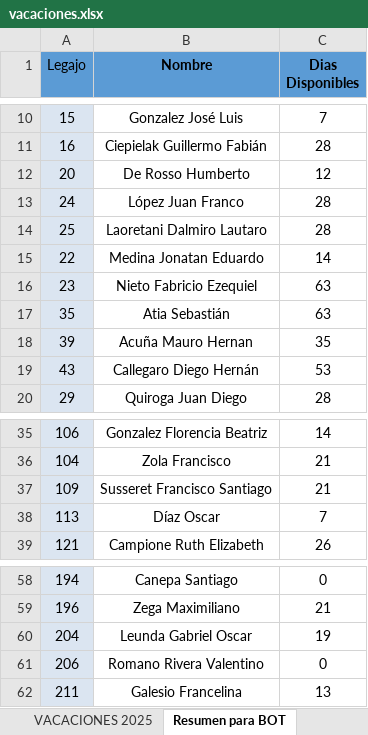
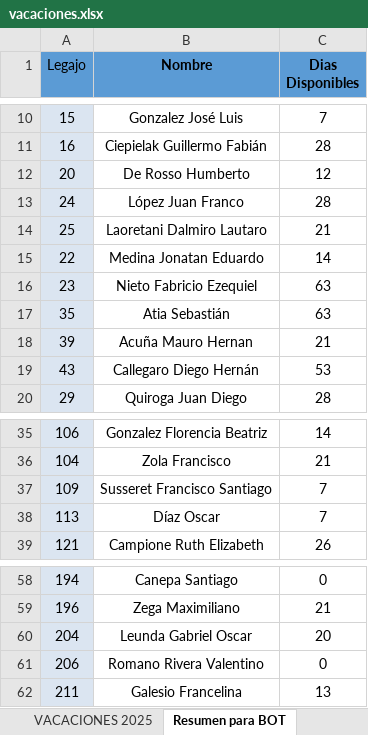
Before and after one commit to Nutralmix/Whatsapp-Bot, an Excel workbook: vacaciones.xlsx, sheet Resumen para BOT, drawn as a sheet; only a part is shown, gaps mark what is left out; values as stored, in another font and other column widths than the file's, no borders; charts and pictures not drawn; the diff names each change by its address in the sheet, - before the commit and + after, or states it on an @@ line.

```diff
--- a/vacaciones.xlsx (sheet Resumen para BOT)
+++ b/vacaciones.xlsx (sheet Resumen para BOT)
-C14 (Dias Disponibles): 28
+C14 (Dias Disponibles): 21
-C18 (Dias Disponibles): 35
+C18 (Dias Disponibles): 21
-C37 (Dias Disponibles): 21
+C37 (Dias Disponibles): 7
-C60 (Dias Disponibles): 19
+C60 (Dias Disponibles): 20
```
Also changed, not shown: sheet VACACIONES 2025, formulas that keep their value, gastos.xlsx, 3 other files.
